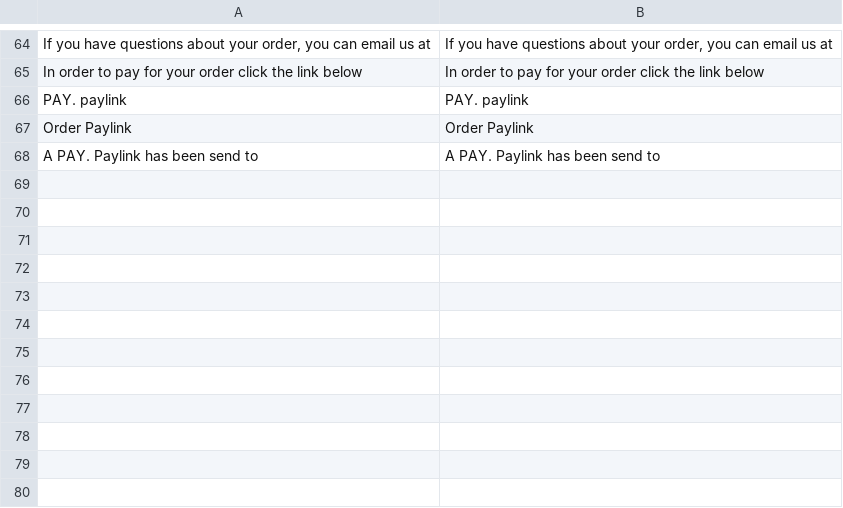
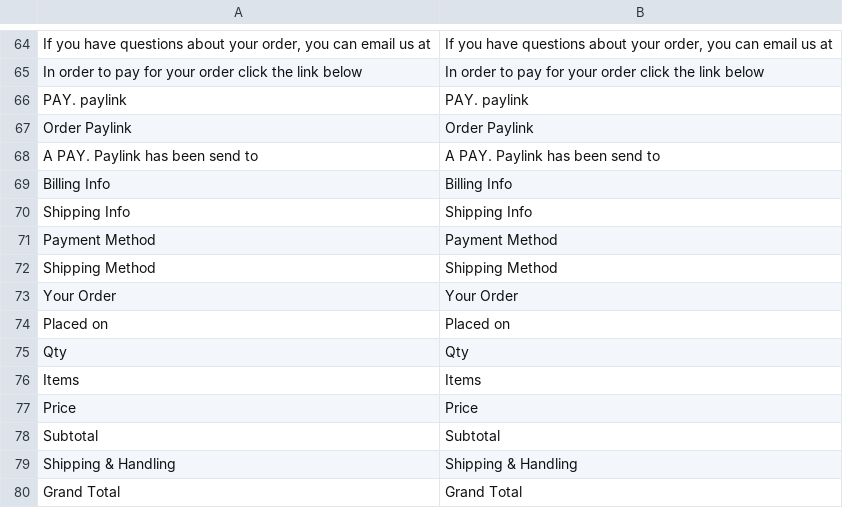
Before and after one commit to paynl/magento2-plugin, a CSV file: i18n/en_US.csv, drawn as a sheet; only a part is shown, gaps mark what is left out; the diff names each change by its address in the sheet, - before the commit and + after, or states it on an @@ line.

```diff
--- a/i18n/en_US.csv
+++ b/i18n/en_US.csv
+row 69: Billing Info | Billing Info
+row 70: Shipping Info | Shipping Info
+row 71: Payment Method | Payment Method
+row 72: Shipping Method | Shipping Method
+row 73: Your Order | Your Order
+row 74: Placed on | Placed on
+row 75: Qty | Qty
+row 76: Items | Items
+row 77: Price | Price
+row 78: Subtotal | Subtotal
+row 79: Shipping & Handling | Shipping & Handling
+row 80: Grand Total | Grand Total
```
Also changed, not shown: i18n/nl_NL.csv, 4 other files.
